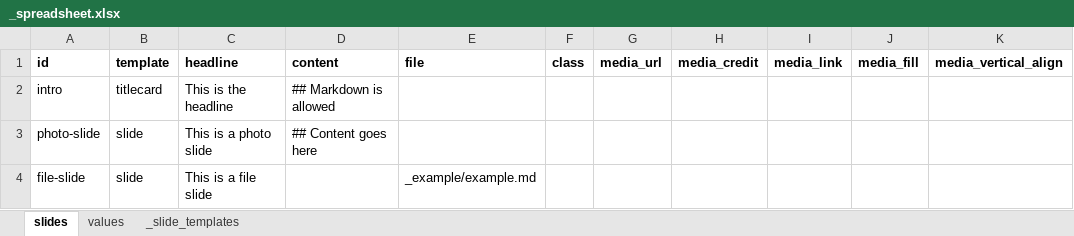
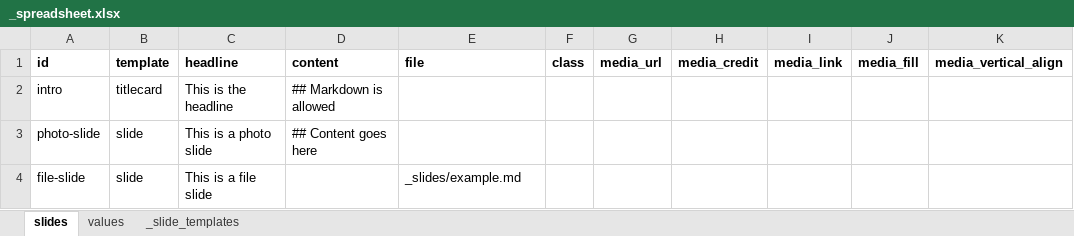
Before and after one commit to eads/deck-blueprint, an Excel workbook: _spreadsheet.xlsx, sheet slides, drawn as a sheet; only a part is shown; values as stored, in another font and other column widths than the file's, no borders; charts and pictures and conditional formats not drawn; the diff names each change by its address in the sheet, - before the commit and + after, or states it on an @@ line.

Commit message:
use right template in example sheet

```diff
--- a/_spreadsheet.xlsx (sheet slides)
+++ b/_spreadsheet.xlsx (sheet slides)
-E4 (file): _example/example.md
+E4 (file): _slides/example.md
```
